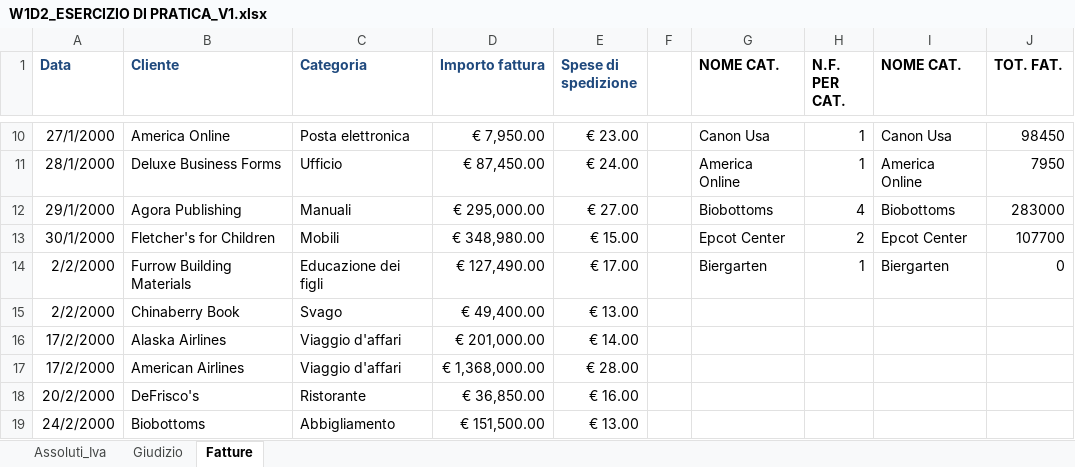
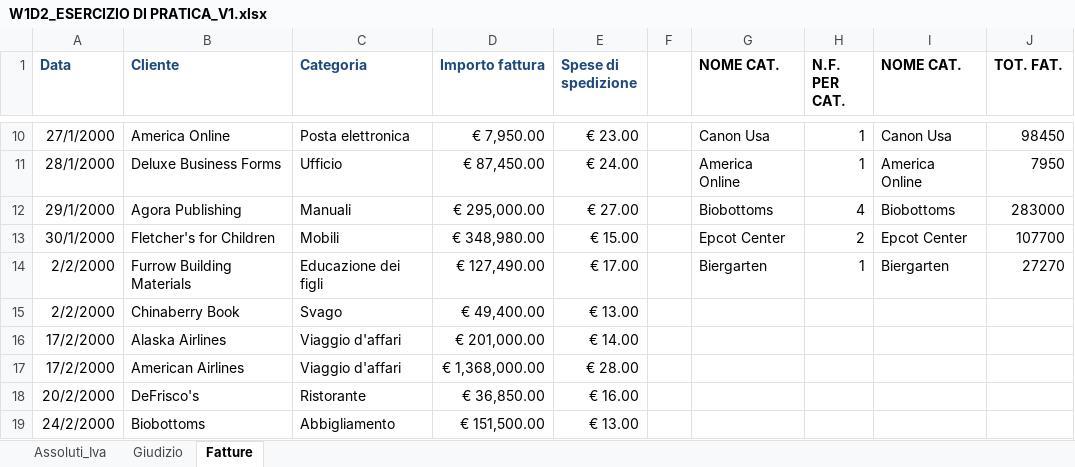
Before and after one commit to Franci1112/EPICODE_EXCEL_DAPT0125, an Excel workbook: W1D2_ESERCIZIO DI PRATICA_V1.xlsx, sheet Fatture, drawn as a sheet; only a part is shown, gaps mark what is left out; values as stored, in another font and other column widths than the file's, no borders; the diff names each change by its address in the sheet, - before the commit and + after, or states it on an @@ line.

Commit message:
Add files via upload

```diff
--- a/W1D2_ESERCIZIO DI PRATICA_V1.xlsx (sheet Fatture)
+++ b/W1D2_ESERCIZIO DI PRATICA_V1.xlsx (sheet Fatture)
-J14 (TOT. FAT.): 0
+J14 (TOT. FAT.): 27270
```
Also changed, not shown: formulas that keep their value.
